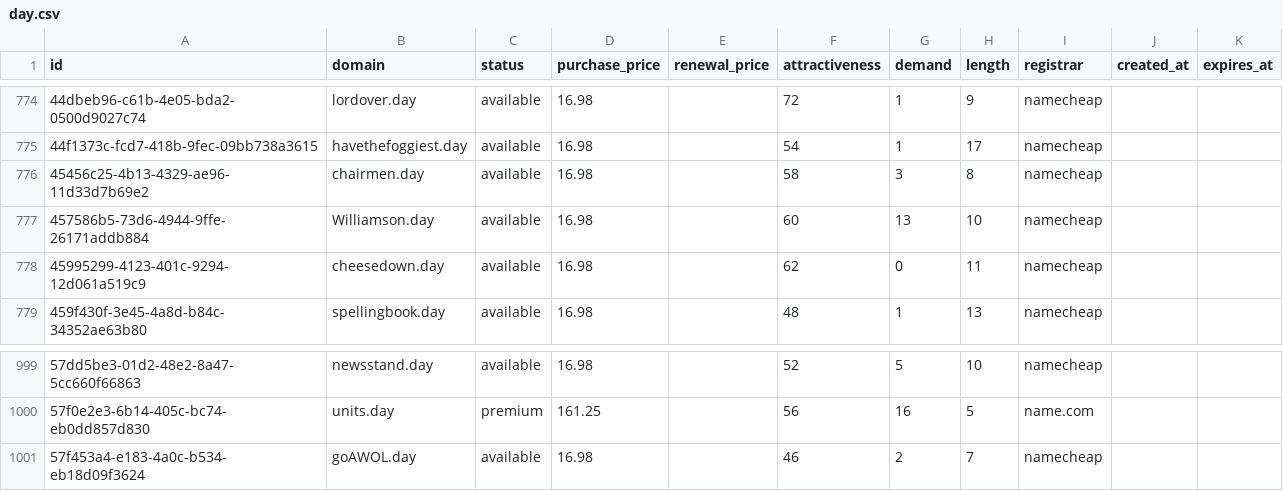
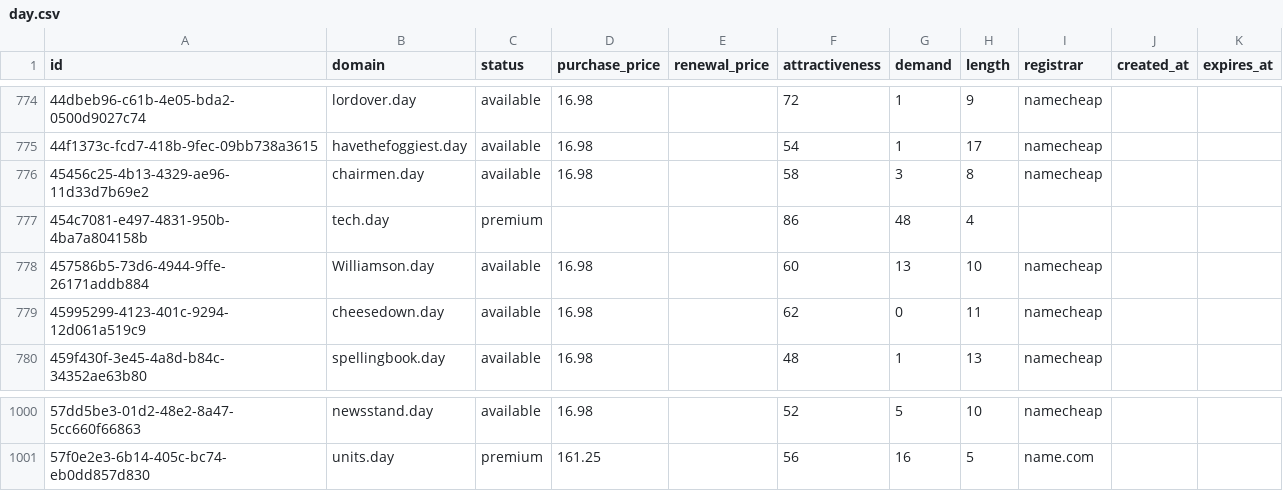
Before and after one commit to UniqueDomains/day-oneword-domains, a CSV file: day.csv, drawn as a sheet; only a part is shown, gaps mark what is left out.

Commit message:
Domains update

```diff
--- a/day.csv
+++ b/day.csv
@@ -776,2 +776,3 @@ id,domain,status,purchase_price,renewal_price,attractiveness,demand,length,regis
 45456c25-4b13-4329-ae96-11d33d7b69e2,chairmen.day,available,16.98,,58,3,8,namecheap,,
+454c7081-e497-4831-950b-4ba7a804158b,tech.day,premium,,,86,48,4,,,
 457586b5-73d6-4944-9ffe-26171addb884,Williamson.day,available,16.98,,60,13,10,namecheap,,
@@ -1000,2 +1001 @@ id,domain,status,purchase_price,renewal_price,attractiveness,demand,length,regis
 57f0e2e3-6b14-405c-bc74-eb0dd857d830,units.day,premium,161.25,,56,16,5,name.com,,
-57f453a4-e183-4a0c-b534-eb18d09f3624,goAWOL.day,available,16.98,,46,2,7,namecheap,,
```
Also changed, not shown: 4 other files.
